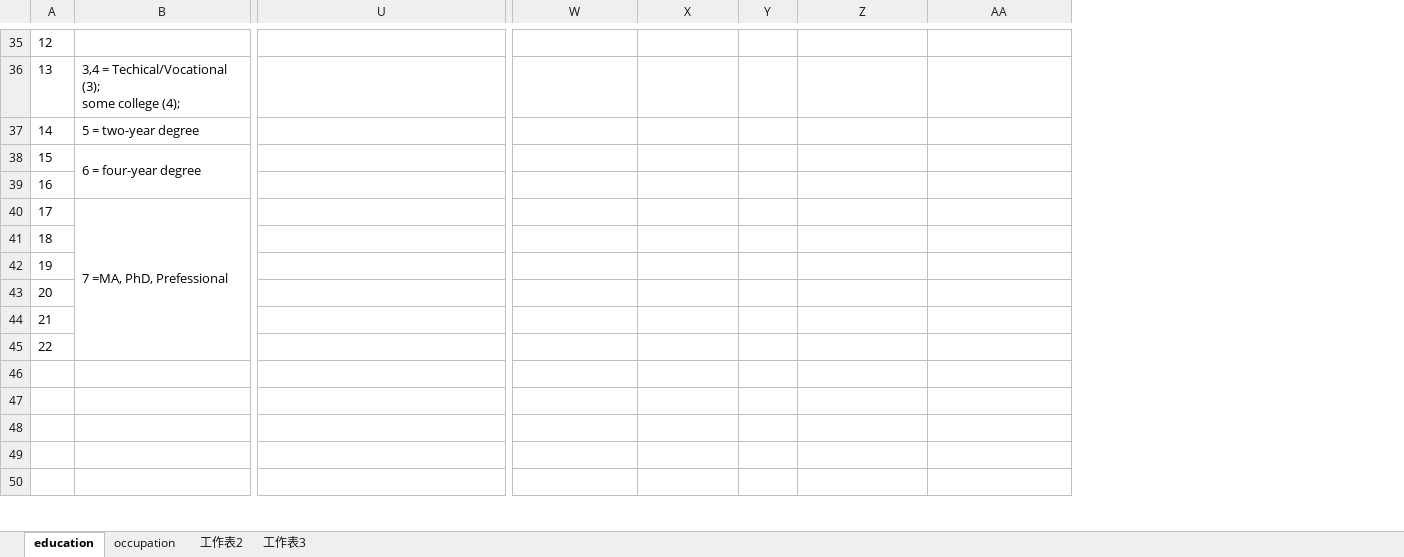
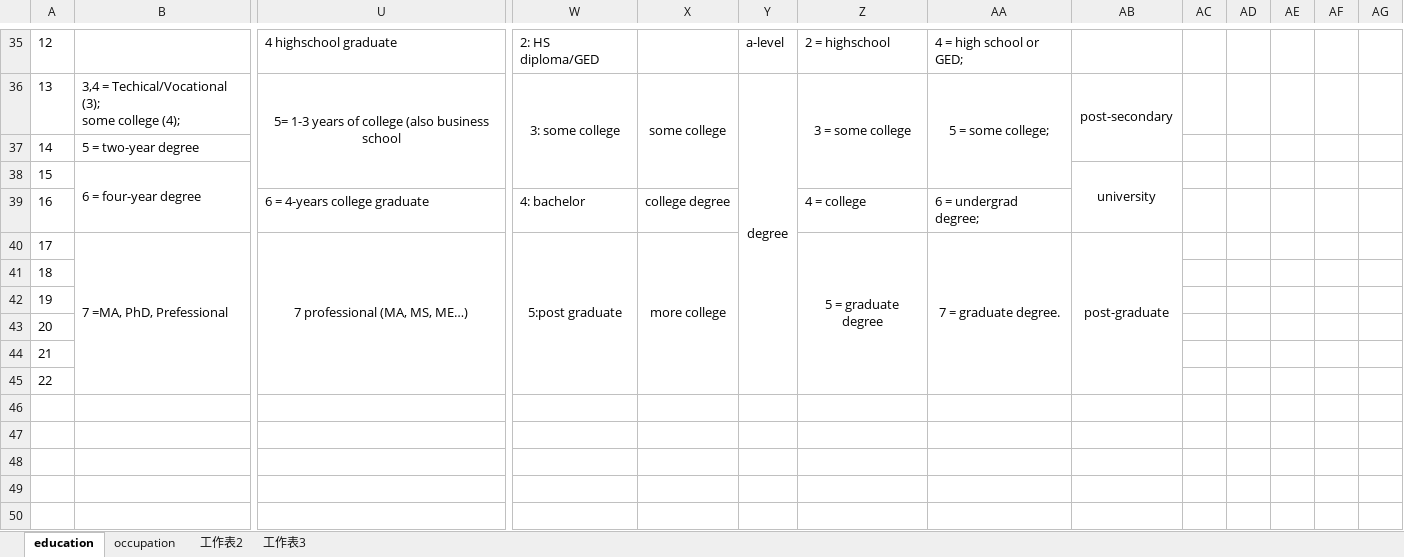
Before and after one commit to caiyuqing/Flexibility_SES, an Excel workbook: Education & Occupation recode_ver2.xlsx, sheet education, drawn as a sheet; only a part is shown, gaps mark what is left out; values as stored, in another font and other column widths than the file's, no borders; the diff covers the shown part only; the diff names each change by its address in the sheet, - before the commit and + after, or states it on an @@ line.

Commit message:
update education and occupation record

```diff
--- a/Education & Occupation recode_ver2.xlsx (sheet education)
+++ b/Education & Occupation recode_ver2.xlsx (sheet education)
+column AB, rows 36-40: post-secondary |  | university |  | post-graduate
+column AC, empty
+column AD, empty
+column AE, empty
+column AF, empty
+column AG, empty
-U35: (empty)
+U35: 4 highschool graduate
-W35: (empty)
+W35: 2: HS diploma/GED
-Y35: (empty)
+Y35: a-level
-Z35: (empty)
+Z35: 2 = highschool
-AA35: (empty)
+AA35: 4 = high school or GED;
-U36: (empty)
+U36: 5= 1-3 years of college (also business school
+U36:U38 merged
-W36: (empty)
+W36: 3: some college
+W36:W38 merged
-X36: (empty)
+X36: some college
+X36:X38 merged
-Y36: (empty)
+Y36: degree
+Y36:Y45 merged
-Z36: (empty)
+Z36: 3 = some college
+Z36:Z38 merged
-AA36: (empty)
+AA36: 5 = some college;
+AA36:AA38 merged
-U39: (empty)
+U39: 6 = 4-years college graduate
-W39: (empty)
+W39: 4: bachelor
-X39: (empty)
+X39: college degree
-Z39: (empty)
+Z39: 4 = college
-AA39: (empty)
+AA39: 6 = undergrad degree;
-U40: (empty)
+U40: 7 professional (MA, MS, ME…)
+U40:U45 merged
-W40: (empty)
+W40: 5:post graduate
+W40:W45 merged
-X40: (empty)
+X40: more college
+X40:X45 merged
-Z40: (empty)
+Z40: 5 = graduate degree
+Z40:Z45 merged
-AA40: (empty)
+AA40: 7 = graduate degree.
+AA40:AA45 merged
```
Also changed, not shown: 20 edited cells and merged cells elsewhere in this sheet, sheet occupation.
